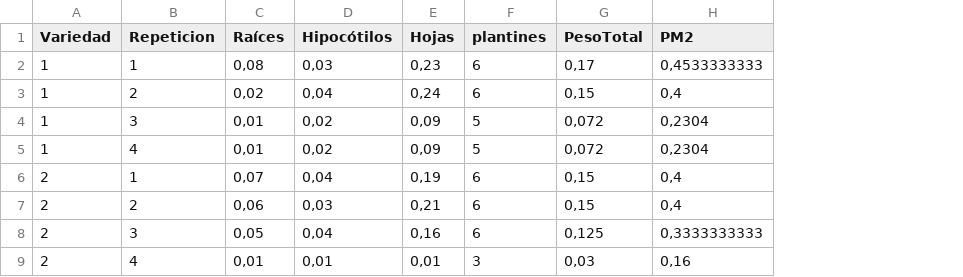
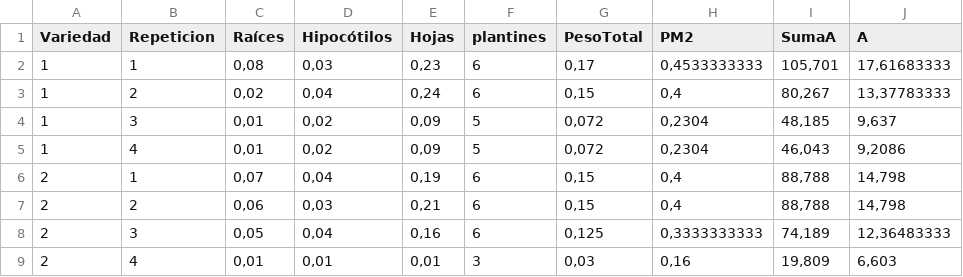
Before and after one commit to francorvillalba/An-lisis-Ensayo-Acelga, a CSV file: plantines1.csv, drawn as a sheet; the diff names each change by its address in the sheet, - before the commit and + after, or states it on an @@ line.

```diff
--- a/plantines1.csv
+++ b/plantines1.csv
+column I (SumaA), rows 2-9: 105,701 | 80,267 | 48,185 | 46,043 | 88,788 | 88,788 | 74,189 | 19,809
+column J (A), rows 2-9: 17,61683333 | 13,37783333 | 9,637 | 9,2086 | 14,798 | 14,798 | 12,36483333 | 6,603
```
Also changed, not shown: Plantines2.csv, 26 other files.
